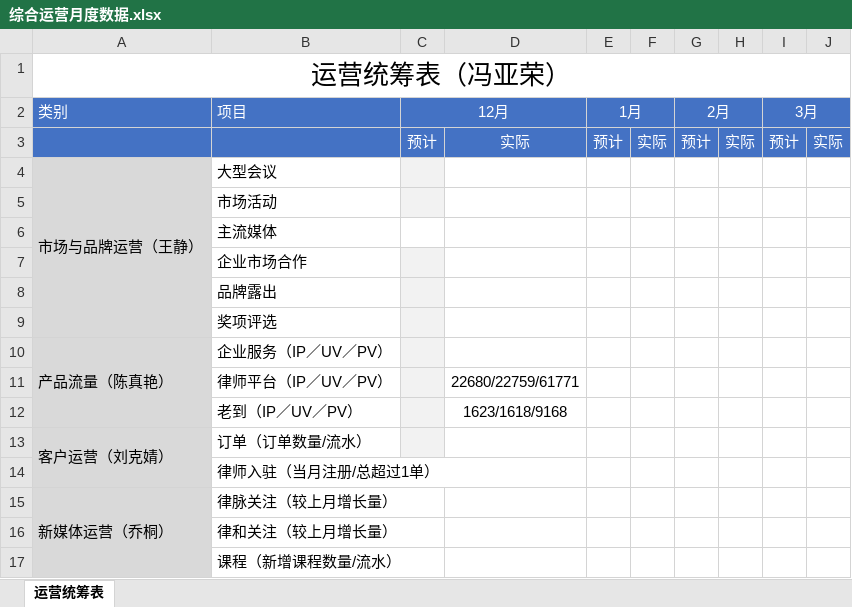
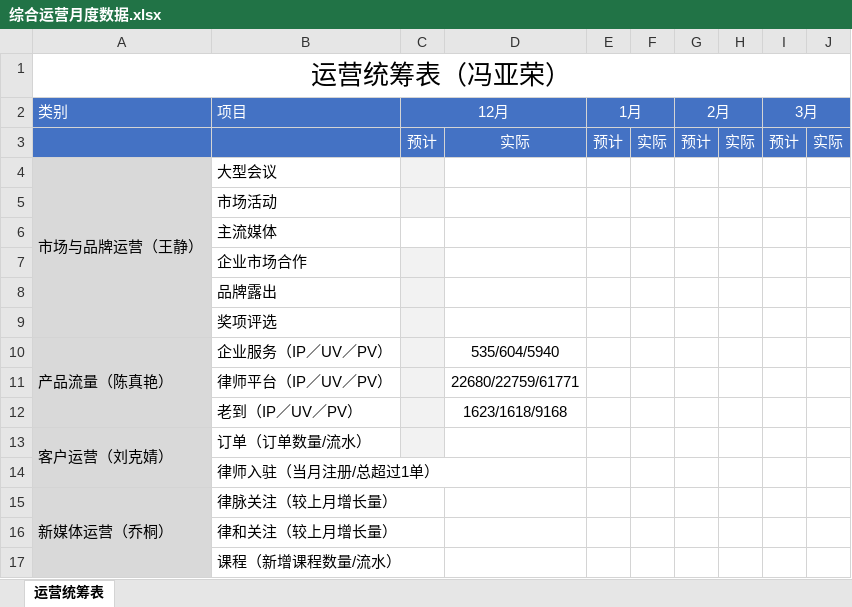
Before and after one commit to petite-chen/data, an Excel workbook: 律和/综合运营月度数据.xlsx, sheet 运营统筹表, drawn as a sheet; values as stored, in another font and other column widths than the file's, no borders; the diff names each change by its address in the sheet, - before the commit and + after, or states it on an @@ line.

```diff
--- a/律和/综合运营月度数据.xlsx (sheet 运营统筹表)
+++ b/律和/综合运营月度数据.xlsx (sheet 运营统筹表)
-D10: (empty)
+D10: 535/604/5940
```
Also changed, not shown: 11 other files.
